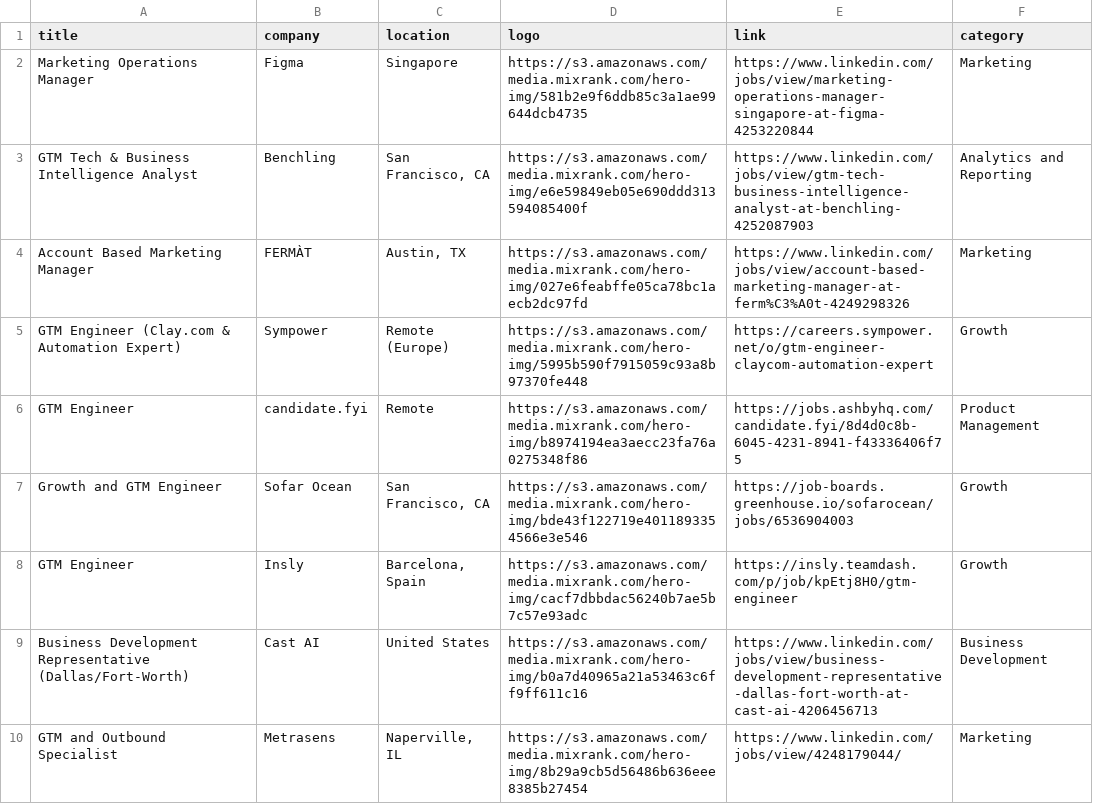
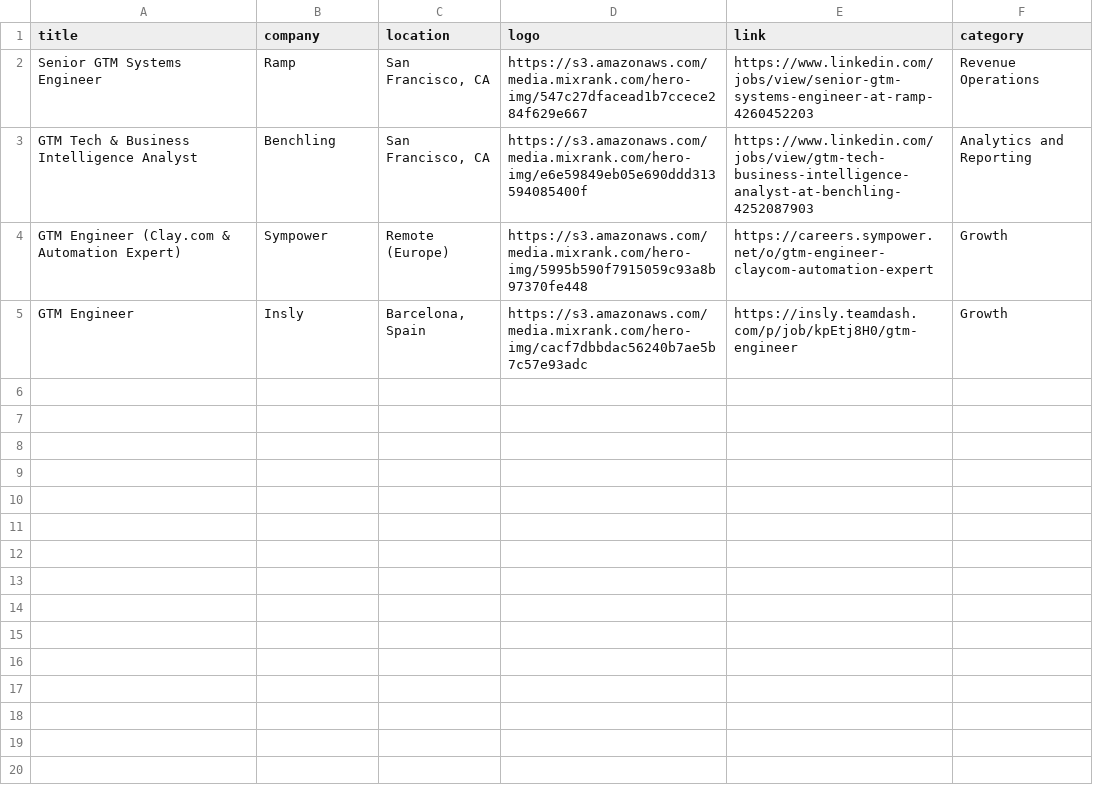
Before and after one commit to pranavmital/public-assets, a CSV file: jobs.csv, drawn as a sheet.

Commit message:
update jobs

```diff
--- a/jobs.csv
+++ b/jobs.csv
@@ -1,10 +1,5 @@
 "title","company","location","logo","link","category"
-"Marketing Operations Manager","Figma","Singapore","https://s3.amazonaws.com/media.mixrank.com/hero-img/581b2e9f6ddb85c3a1ae99644dcb4735","https://www.linkedin.com/jobs/view/marketing-operations-manager-singapore-at-figma-4253220844","Marketing"
+"Senior GTM Systems Engineer","Ramp","San Francisco, CA","https://s3.amazonaws.com/media.mixrank.com/hero-img/547c27dfacead1b7ccece284f629e667","https://www.linkedin.com/jobs/view/senior-gtm-systems-engineer-at-ramp-4260452203","Revenue Operations"
 "GTM Tech & Business Intelligence Analyst","Benchling","San Francisco, CA","https://s3.amazonaws.com/media.mixrank.com/hero-img/e6e59849eb05e690ddd313594085400f","https://www.linkedin.com/jobs/view/gtm-tech-business-intelligence-analyst-at-benchling-4252087903","Analytics and Reporting"
-"Account Based Marketing Manager","FERMÀT","Austin, TX","https://s3.amazonaws.com/media.mixrank.com/hero-img/027e6feabffe05ca78bc1aecb2dc97fd","https://www.linkedin.com/jobs/view/account-based-marketing-manager-at-ferm%C3%A0t-4249298326","Marketing"
 "GTM Engineer (Clay.com & Automation Expert)","Sympower","Remote (Europe)","https://s3.amazonaws.com/media.mixrank.com/hero-img/5995b590f7915059c93a8b97370fe448","https://careers.sympower.net/o/gtm-engineer-claycom-automation-expert","Growth"
-"GTM Engineer","candidate.fyi","Remote","https://s3.amazonaws.com/media.mixrank.com/hero-img/b8974194ea3aecc23fa76a0275348f86","https://jobs.ashbyhq.com/candidate.fyi/8d4d0c8b-6045-4231-8941-f43336406f75","Product Management"
-"Growth and GTM Engineer","Sofar Ocean","San Francisco, CA","https://s3.amazonaws.com/media.mixrank.com/hero-img/bde43f122719e4011893354566e3e546","https://job-boards.greenhouse.io/sofarocean/jobs/6536904003","Growth"
 "GTM Engineer","Insly","Barcelona, Spain","https://s3.amazonaws.com/media.mixrank.com/hero-img/cacf7dbbdac56240b7ae5b7c57e93adc","https://insly.teamdash.com/p/job/kpEtj8H0/gtm-engineer","Growth"
-"Business Development Representative (Dallas/Fort-Worth)","Cast AI","United States","https://s3.amazonaws.com/media.mixrank.com/hero-img/b0a7d40965a21a53463c6ff9ff611c16","https://www.linkedin.com/jobs/view/business-development-representative-dallas-fort-worth-at-cast-ai-4206456713","Business Development"
-"GTM and Outbound Specialist","Metrasens","Naperville, IL","https://s3.amazonaws.com/media.mixrank.com/hero-img/8b29a9cb5d56486b636eee8385b27454","https://www.linkedin.com/jobs/view/4248179044/","Marketing"
```
